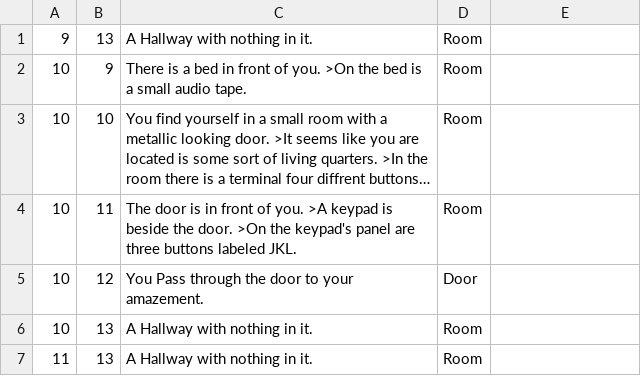
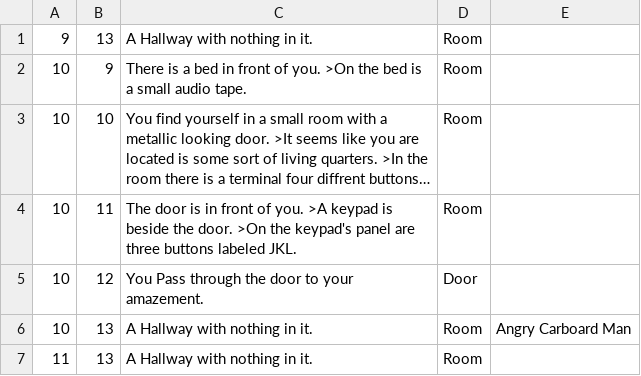
Before and after one commit to SolverShade/Oxogone, a CSV file: ConsoleUI/bin/Debug/Places/AreaInfo.csv, drawn as a sheet; long unchanged cells end in …; the diff names each change by its address in the sheet, - before the commit and + after, or states it on an @@ line.

```diff
--- a/ConsoleUI/bin/Debug/Places/AreaInfo.csv
+++ b/ConsoleUI/bin/Debug/Places/AreaInfo.csv
-E6: (empty)
+E6: Angry Carboard Man
```
Also changed, not shown: 27 other files.
